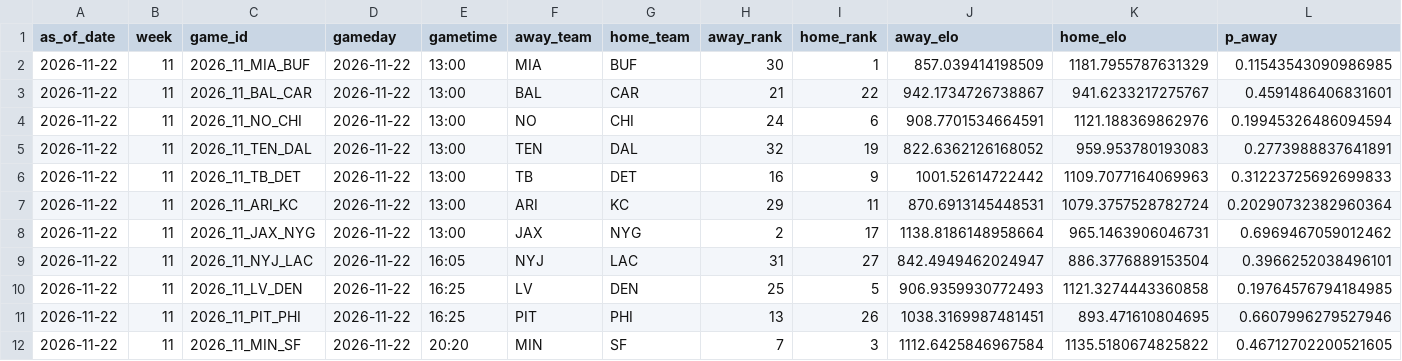
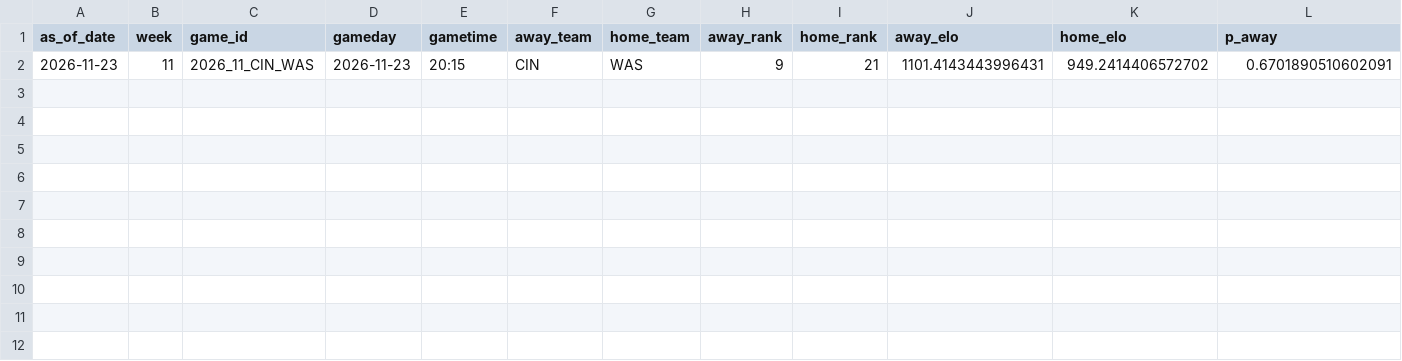
Before and after one commit to schwill2018/nfl_elo_project, a CSV file: daily_projections.csv, drawn as a sheet; only a part is shown; removed rows and columns are numbered as before the commit, all else as after; rows hold the shown columns only; the diff names each change by its address in the sheet, - before the commit and + after, or states it on an @@ line.

```diff
--- a/daily_projections.csv
+++ b/daily_projections.csv
-row 2: 2026-11-22 | 11 | 2026_11_MIA_BUF | 2026-11-22 | 13:00 | MIA | BUF | 30 | 1 | 857.039414198509 | 1181.7955787631329 | 0.11543543090986985
-row 3: 2026-11-22 | 11 | 2026_11_BAL_CAR | 2026-11-22 | 13:00 | BAL | CAR | 21 | 22 | 942.1734726738867 | 941.6233217275767 | 0.4591486406831601
-row 4: 2026-11-22 | 11 | 2026_11_NO_CHI | 2026-11-22 | 13:00 | NO | CHI | 24 | 6 | 908.7701534664591 | 1121.188369862976 | 0.19945326486094594
-row 5: 2026-11-22 | 11 | 2026_11_TEN_DAL | 2026-11-22 | 13:00 | TEN | DAL | 32 | 19 | 822.6362126168052 | 959.953780193083 | 0.2773988837641891
-row 6: 2026-11-22 | 11 | 2026_11_TB_DET | 2026-11-22 | 13:00 | TB | DET | 16 | 9 | 1001.52614722442 | 1109.7077164069963 | 0.31223725692699833
-row 7: 2026-11-22 | 11 | 2026_11_ARI_KC | 2026-11-22 | 13:00 | ARI | KC | 29 | 11 | 870.6913145448531 | 1079.3757528782724 | 0.20290732382960364
-row 8: 2026-11-22 | 11 | 2026_11_JAX_NYG | 2026-11-22 | 13:00 | JAX | NYG | 2 | 17 | 1138.8186148958664 | 965.1463906046731 | 0.6969467059012462
-row 9: 2026-11-22 | 11 | 2026_11_NYJ_LAC | 2026-11-22 | 16:05 | NYJ | LAC | 31 | 27 | 842.4949462024947 | 886.3776889153504 | 0.3966252038496101
-row 10: 2026-11-22 | 11 | 2026_11_LV_DEN | 2026-11-22 | 16:25 | LV | DEN | 25 | 5 | 906.9359930772493 | 1121.3274443360858 | 0.19764576794184985
-row 11: 2026-11-22 | 11 | 2026_11_PIT_PHI | 2026-11-22 | 16:25 | PIT | PHI | 13 | 26 | 1038.3169987481451 | 893.471610804695 | 0.6607996279527946
-row 12: 2026-11-22 | 11 | 2026_11_MIN_SF | 2026-11-22 | 20:20 | MIN | SF | 7 | 3 | 1112.6425846967584 | 1135.5180674825822 | 0.46712702200521605
+row 2: 2026-11-23 | 11 | 2026_11_CIN_WAS | 2026-11-23 | 20:15 | CIN | WAS | 9 | 21 | 1101.4143443996431 | 949.2414406572702 | 0.6701890510602091
```
Also changed, not shown: current_elo_rankings.csv, future_projections.csv, 4 other files.
